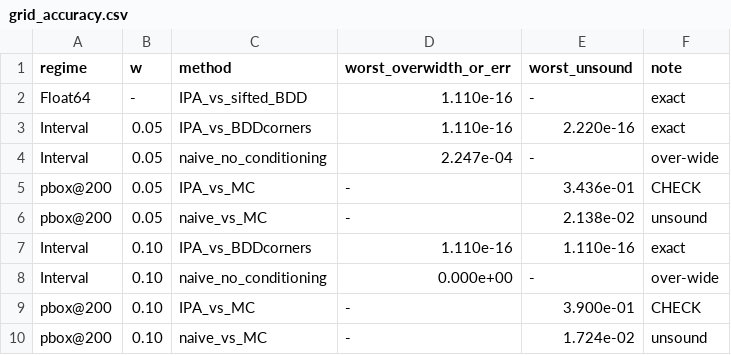
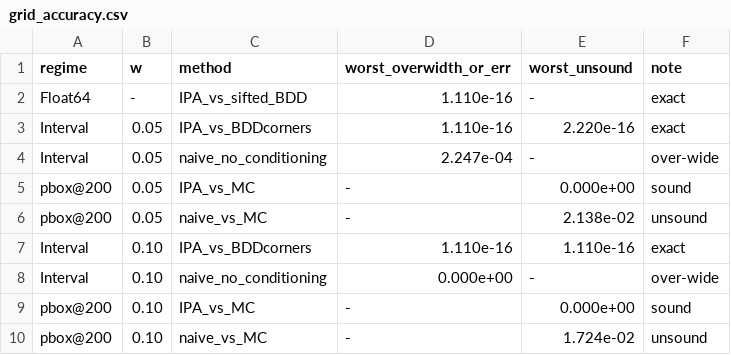
Before and after one commit to Temi-Tory/IPM_Working, a CSV file: Info_Prop_Framework_Project/InfoPropFrmwrk/Publications/My work/RESS_response/grid_case_study/data/grid_accuracy.csv, drawn as a sheet.

```diff
--- a/Info_Prop_Framework_Project/InfoPropFrmwrk/Publications/My work/RESS_response/grid_case_study/data/grid_accuracy.csv
+++ b/Info_Prop_Framework_Project/InfoPropFrmwrk/Publications/My work/RESS_response/grid_case_study/data/grid_accuracy.csv
@@ -4,3 +4,3 @@ Interval,0.05,IPA_vs_BDDcorners,1.110e-16,2.220e-16,exact
 Interval,0.05,naive_no_conditioning,2.247e-04,-,over-wide
-pbox@200,0.05,IPA_vs_MC,-,3.436e-01,CHECK
+pbox@200,0.05,IPA_vs_MC,-,0.000e+00,sound
 pbox@200,0.05,naive_vs_MC,-,2.138e-02,unsound
@@ -8,3 +8,3 @@ Interval,0.10,IPA_vs_BDDcorners,1.110e-16,1.110e-16,exact
 Interval,0.10,naive_no_conditioning,0.000e+00,-,over-wide
-pbox@200,0.10,IPA_vs_MC,-,3.900e-01,CHECK
+pbox@200,0.10,IPA_vs_MC,-,0.000e+00,sound
 pbox@200,0.10,naive_vs_MC,-,1.724e-02,unsound
```
Also changed, not shown: 21 other files.
